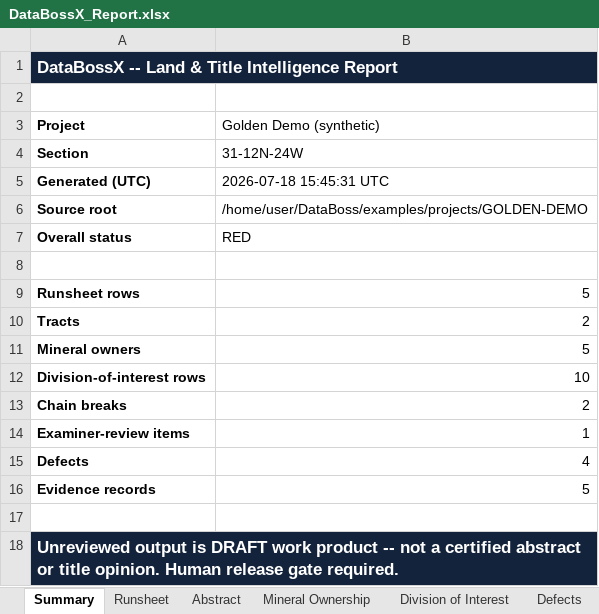
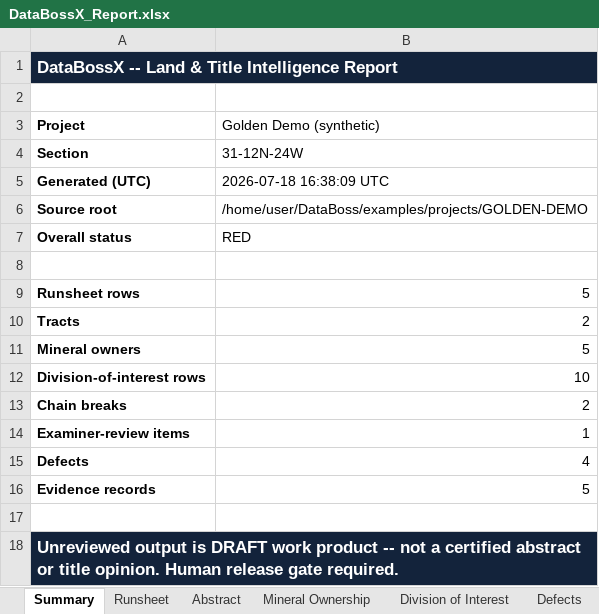
Before and after one commit to DataBossX/DataBoss, an Excel workbook: examples/sample_output/GOLDEN-DEMO/DataBossX_Report.xlsx, sheet Summary, drawn as a sheet; values as stored, in another font and other column widths than the file's, no borders; the diff names each change by its address in the sheet, - before the commit and + after, or states it on an @@ line.

```diff
--- a/examples/sample_output/GOLDEN-DEMO/DataBossX_Report.xlsx (sheet Summary)
+++ b/examples/sample_output/GOLDEN-DEMO/DataBossX_Report.xlsx (sheet Summary)
-B5 (Golden Demo (synthetic)): 2026-07-18 15:45:31 UTC
+B5 (Golden Demo (synthetic)): 2026-07-18 16:38:09 UTC
```
Also changed, not shown: sheet Evidence, examples/projects/GOLDEN-DEMO/sources/Golden_Demo_OGL_Runsheet.xlsx, 8 other files.
